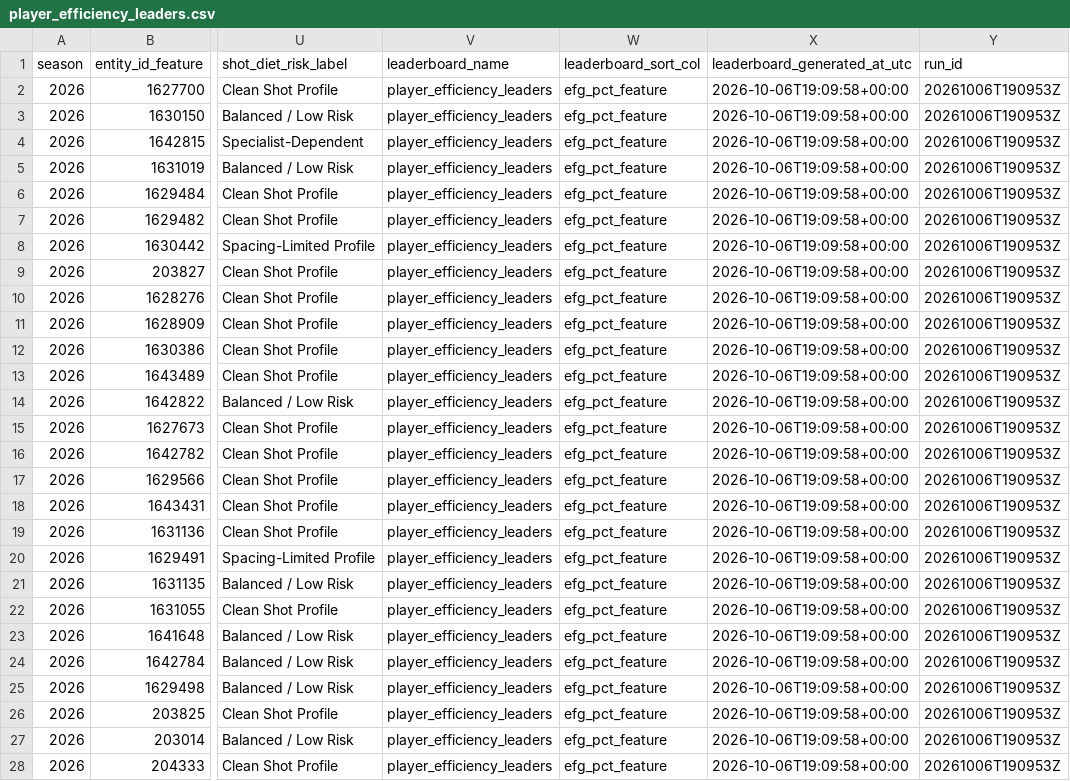
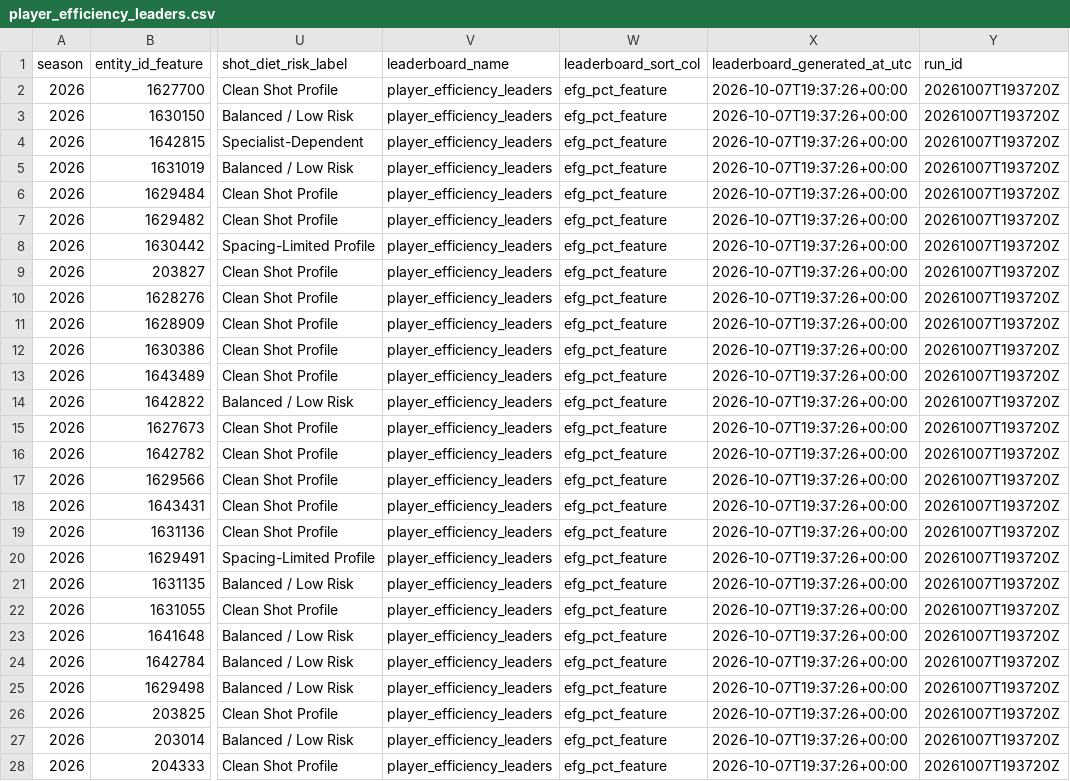
Before and after one commit to kbsmd-sportsmusicdata/wnba-pbpstats-2026-pipeline, a CSV file: data/pbpstats_wnba_2026/features_latest/2026/leaderboards/player_efficiency_leaders.csv, drawn as a sheet; only a part is shown, gaps mark what is left out; the diff covers the shown part only; the diff names each change by its address in the sheet, - before the commit and + after, or states it on an @@ line.

```diff
--- a/data/pbpstats_wnba_2026/features_latest/2026/leaderboards/player_efficiency_leaders.csv
+++ b/data/pbpstats_wnba_2026/features_latest/2026/leaderboards/player_efficiency_leaders.csv
-X2:X28 (leaderboard_generated_at_utc): 2026-10-06T19:09:58+00:00
+X2:X28 (leaderboard_generated_at_utc): 2026-10-07T19:37:26+00:00
-Y2:Y28 (run_id): 20261006T190953Z
+Y2:Y28 (run_id): 20261007T193720Z
```
Also changed, not shown: 6 edited cells elsewhere in this file, data/pbpstats_wnba_2026/clean_latest/2026/player_totals_clean_latest.csv, data/pbpstats_wnba_2026/clean_latest/2026/team_totals_clean_latest.csv, 32 other files.
